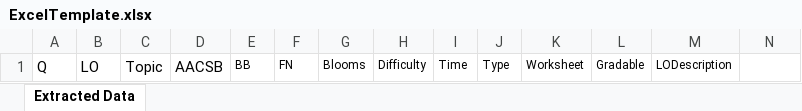
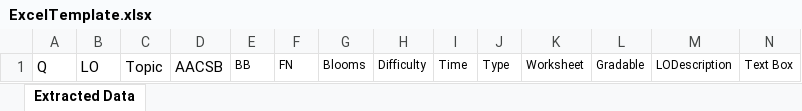
Before and after one commit to AkshayMAnvekar/fnaxml, an Excel workbook: ExcelTemplate.xlsx, sheet Extracted Data, drawn as a sheet; values as stored, in another font and other column widths than the file's, no borders; the diff names each change by its address in the sheet, - before the commit and + after, or states it on an @@ line.

```diff
--- a/ExcelTemplate.xlsx (sheet Extracted Data)
+++ b/ExcelTemplate.xlsx (sheet Extracted Data)
-N1: (empty)
+N1: Text Box
```
Also changed, not shown: Output/Comparison.xlsx, Output/Extracted.xlsx, 5 other files.
